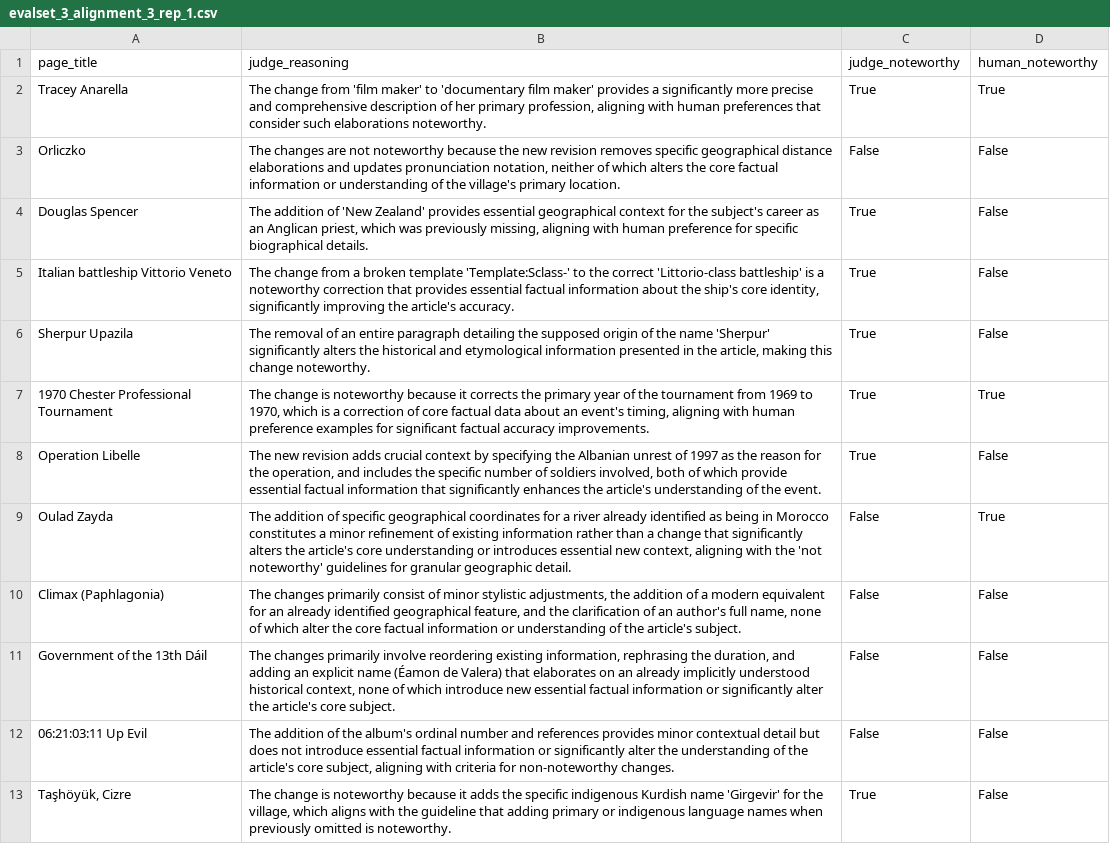
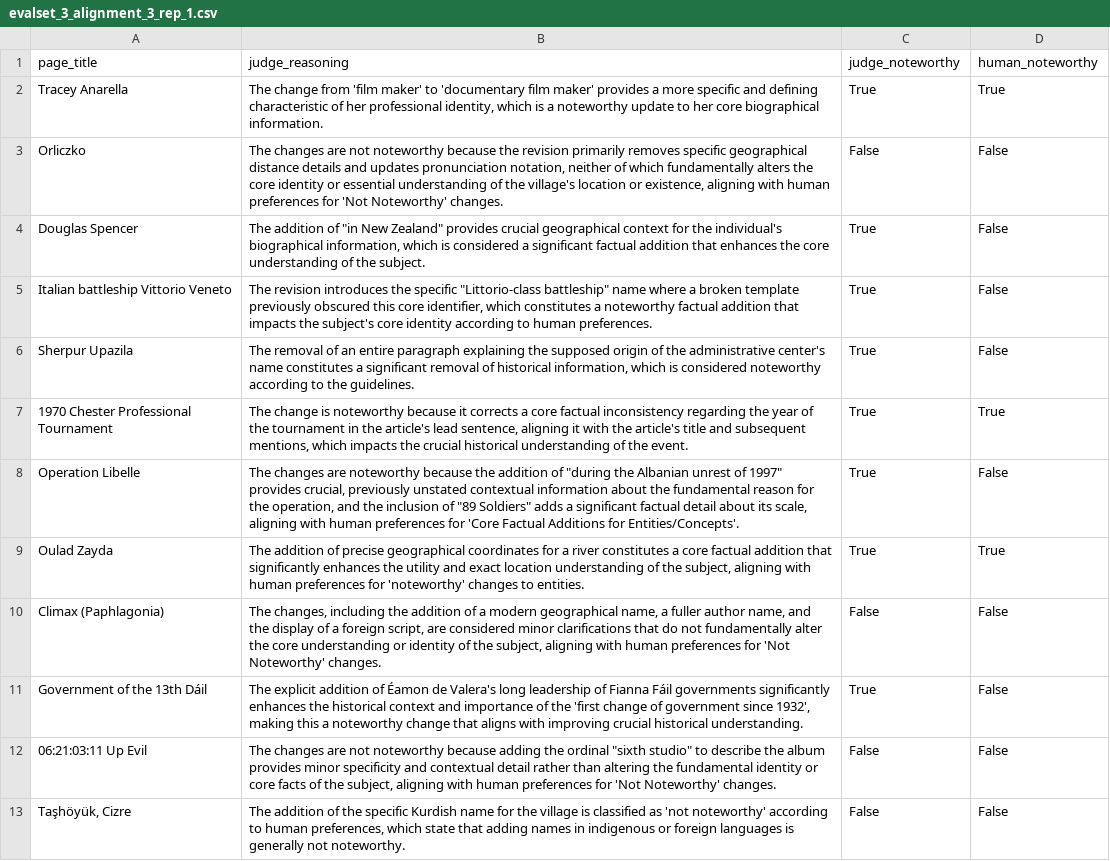
Before and after one commit to jedick/noteworthy-differences, a CSV file: evaluations/evalset_3_alignment_3_rep_1.csv, drawn as a sheet; only a part is shown; the diff covers the shown part only; the diff names each change by its address in the sheet, - before the commit and + after, or states it on an @@ line.

```diff
--- a/evaluations/evalset_3_alignment_3_rep_1.csv
+++ b/evaluations/evalset_3_alignment_3_rep_1.csv
-B2 (judge_reasoning): …provides a significantly more precise and comprehensive description of her primary profession, aligning with human preferences that consider such elaborations noteworthy.
+B2 (judge_reasoning): …provides a more specific and defining characteristic of her professional identity, which is a noteworthy update to her core biographical information.
-B3 (judge_reasoning): …because the new revision removes specific geographical distance elaborations and updates pronunciation notation, neither of which alters the core factual information or understanding of the village's primary location.
+B3 (judge_reasoning): …because the revision primarily removes specific geographical distance details and updates pronunciation notation, neither of which fundamentally alters the core identity or essential understanding of the village's location or existence, aligning with human preferences for 'Not Noteworthy' changes.
-B4 (judge_reasoning): …addition of 'New Zealand' provides essential geographical context for the subject's career as an Anglican priest, which was previously missing, aligning with human preference for specific biographical details.
+B4 (judge_reasoning): …addition of "in New Zealand" provides crucial geographical context for the individual's biographical information, which is considered a significant factual addition that enhances the core understanding of the subject.
-B5 (judge_reasoning): The change from a broken template 'Template:Sclass-' to the correct 'Littorio-class battleship' is a noteworthy correction that provides essential factual information about the ship's core identity, significantly improving the article's accuracy.
+B5 (judge_reasoning): The revision introduces the specific "Littorio-class battleship" name where a broken template previously obscured this core identifier, which constitutes a noteworthy factual addition that impacts the subject's core identity according to human preferences.
-B6 (judge_reasoning): …entire paragraph detailing the supposed origin of the name 'Sherpur' significantly alters the historical and etymological information presented in the article, making this change noteworthy.
+B6 (judge_reasoning): …entire paragraph explaining the supposed origin of the administrative center's name constitutes a significant removal of historical information, which is considered noteworthy according to the guidelines.
-B7 (judge_reasoning): …it corrects the primary year of the tournament from 1969 to 1970, which is a correction of core factual data about an event's timing, aligning with human preference examples for significant factual accuracy improvements.
+B7 (judge_reasoning): …it corrects a core factual inconsistency regarding the year of the tournament in the article's lead sentence, aligning it with the article's title and subsequent mentions, which impacts the crucial historical understanding of the event.
-B8 (judge_reasoning): The new revision adds crucial context by specifying the Albanian unrest of 1997 as the reason for the operation, and includes the specific number of soldiers involved, both of which provide essential factual information that significantly enhances the article's understanding of the event.
+B8 (judge_reasoning): The changes are noteworthy because the addition of "during the Albanian unrest of 1997" provides crucial, previously unstated contextual information about the fundamental reason for the operation, and the inclusion of "89 Soldiers" adds a significant factual detail about its scale, aligning with human preferences for 'Core Factual Additions for Entities/Concepts'.
-B9 (judge_reasoning): …addition of specific geographical coordinates for a river already identified as being in Morocco constitutes a minor refinement of existing information rather than a change that significantly alters the article's core understanding or introduces essential new context, aligning with the 'not noteworthy' guidelines for granular geographic detail.
+B9 (judge_reasoning): …addition of precise geographical coordinates for a river constitutes a core factual addition that significantly enhances the utility and exact location understanding of the subject, aligning with human preferences for 'noteworthy' changes to entities.
-C9 (judge_noteworthy): False
+C9 (judge_noteworthy): True
-B10 (judge_reasoning): The changes primarily consist of minor stylistic adjustments, the addition of a modern equivalent for an already identified geographical feature, and the clarification of an author's full name, none of which alter the core factual information or understanding of the article's subject.
+B10 (judge_reasoning): The changes, including the addition of a modern geographical name, a fuller author name, and the display of a foreign script, are considered minor clarifications that do not fundamentally alter the core understanding or identity of the subject, aligning with human preferences for 'Not Noteworthy' changes.
-B11 (judge_reasoning): The changes primarily involve reordering existing information, rephrasing the duration, and adding an explicit name (Éamon de Valera) that elaborates on an already implicitly understood historical context, none of which introduce new essential factual information or significantly alter the article's core subject.
+B11 (judge_reasoning): The explicit addition of Éamon de Valera's long leadership of Fianna Fáil governments significantly enhances the historical context and importance of the 'first change of government since 1932', making this a noteworthy change that aligns with improving crucial historical understanding.
-C11 (judge_noteworthy): False
+C11 (judge_noteworthy): True
-B12 (judge_reasoning): The addition of the album's ordinal number and references provides minor contextual detail but does not introduce essential factual information or significantly alter the understanding of the article's core subject, aligning with criteria for non-noteworthy changes.
+B12 (judge_reasoning): The changes are not noteworthy because adding the ordinal "sixth studio" to describe the album provides minor specificity and contextual detail rather than altering the fundamental identity or core facts of the subject, aligning with human preferences for 'Not Noteworthy' changes.
-B13 (judge_reasoning): The change is noteworthy because it adds the specific indigenous Kurdish name 'Girgevir' for the village, which aligns with the guideline that adding primary or indigenous language names when previously omitted is noteworthy.
+B13 (judge_reasoning): The addition of the specific Kurdish name for the village is classified as 'not noteworthy' according to human preferences, which state that adding names in indigenous or foreign languages is generally not noteworthy.
-C13 (judge_noteworthy): True
+C13 (judge_noteworthy): False
```
Also changed, not shown: 15 edited cells elsewhere in this file, evaluations/evalset_3_alignment_3_rep_2.csv, evaluations/evalset_3_alignment_3_rep_3.csv, 1 other file.
